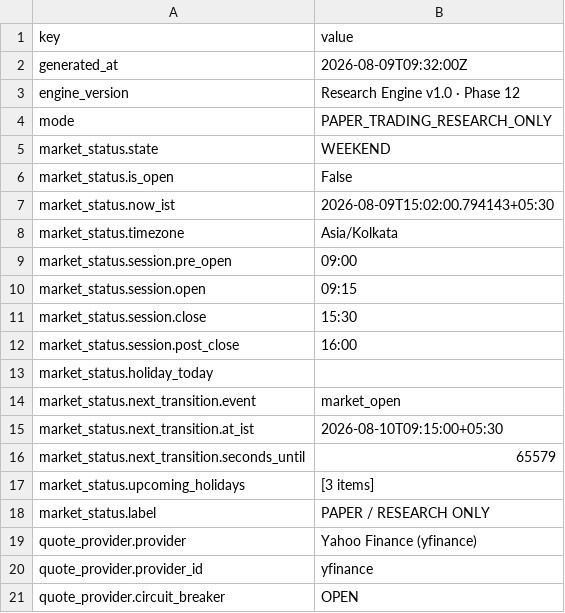
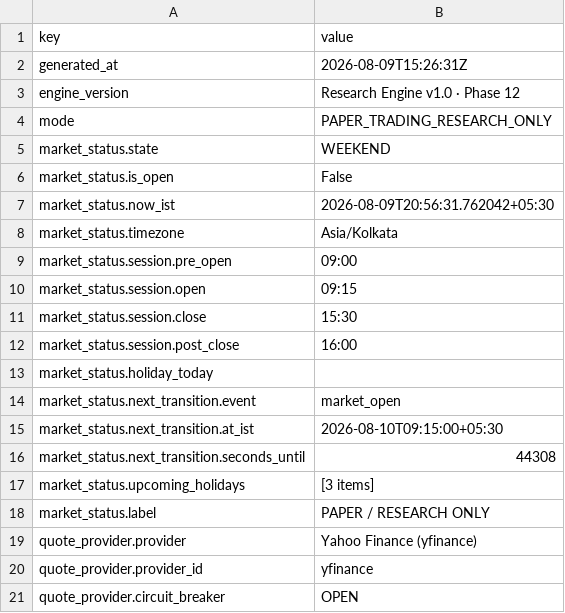
Before and after one commit to JMR2305/nse-trade-intraday, a CSV file: artifacts/api-server/src/python/phase12_summary.csv, drawn as a sheet; only a part is shown.

```diff
--- a/artifacts/api-server/src/python/phase12_summary.csv
+++ b/artifacts/api-server/src/python/phase12_summary.csv
@@ -1,3 +1,3 @@
 key,value
-generated_at,2026-08-09T09:32:00Z
+generated_at,2026-08-09T15:26:31Z
 engine_version,Research Engine v1.0 · Phase 12
@@ -6,3 +6,3 @@ market_status.state,WEEKEND
 market_status.is_open,False
-market_status.now_ist,2026-08-09T15:02:00.794143+05:30
+market_status.now_ist,2026-08-09T20:56:31.762042+05:30
 market_status.timezone,Asia/Kolkata
@@ -15,3 +15,3 @@ market_status.next_transition.event,market_open
 market_status.next_transition.at_ist,2026-08-10T09:15:00+05:30
-market_status.next_transition.seconds_until,65579
+market_status.next_transition.seconds_until,44308
 market_status.upcoming_holidays,[3 items]
```
Also changed, not shown: artifacts/api-server/src/python/phase11_summary.csv, artifacts/api-server/src/python/phase13_summary.csv, 40 other files.
